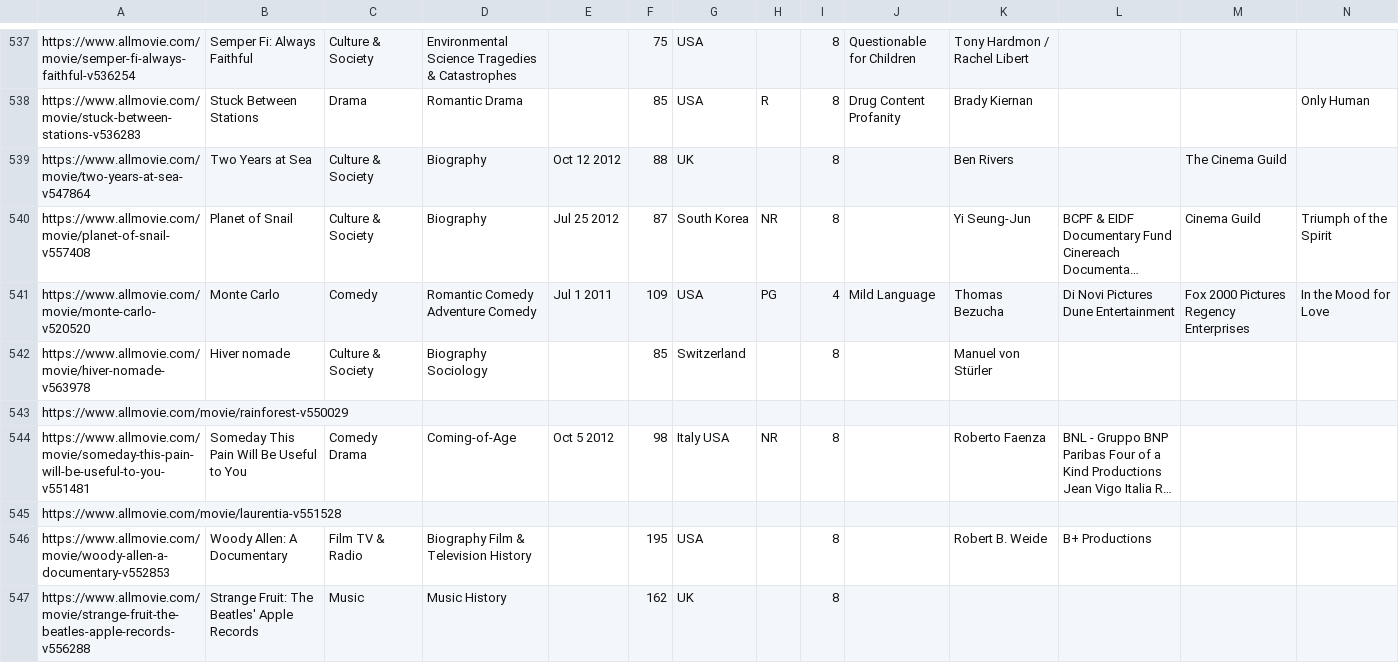
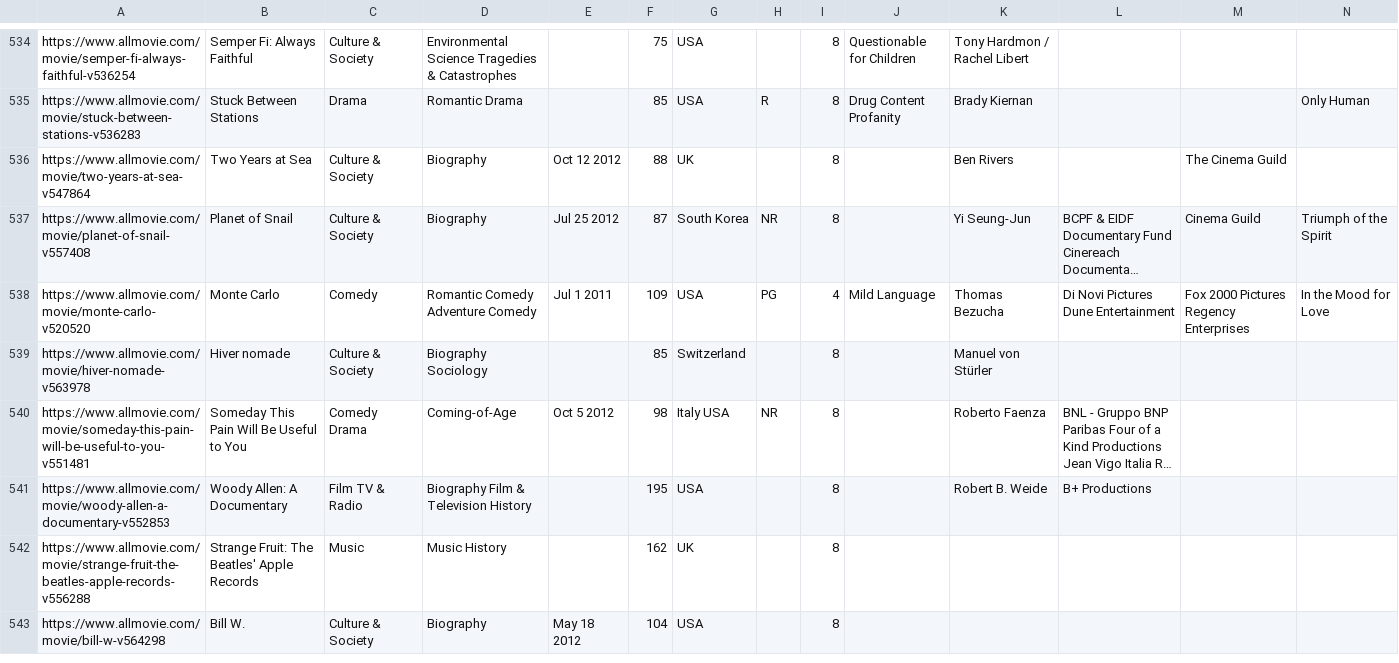
Before and after one commit to MarioFernandes73/FEUP_DAPI, a CSV file: data/links_2011.csv, drawn as a sheet; only a part is shown, gaps mark what is left out; the shorter side is filled out with more unchanged rows; long unchanged cells end in …; rows hold the shown columns only; the diff covers the shown part only; the diff names each change by its address in the sheet, - before the commit and + after, or states it on an @@ line.

Commit message:
prune 2011-2012

```diff
--- a/data/links_2011.csv
+++ b/data/links_2011.csv
-row 543: https://www.allmovie.com/movie/rainforest-v550029
-row 545: https://www.allmovie.com/movie/laurentia-v551528
```
Also changed, not shown: 11 removed rows elsewhere in this file.
